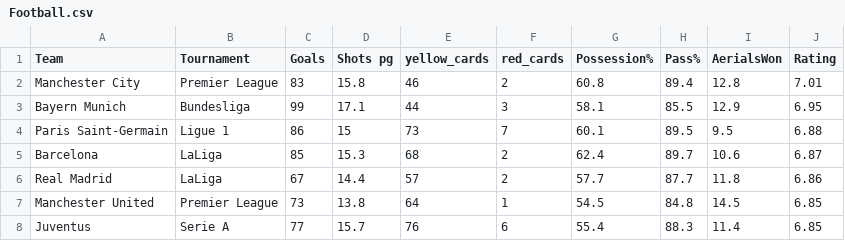
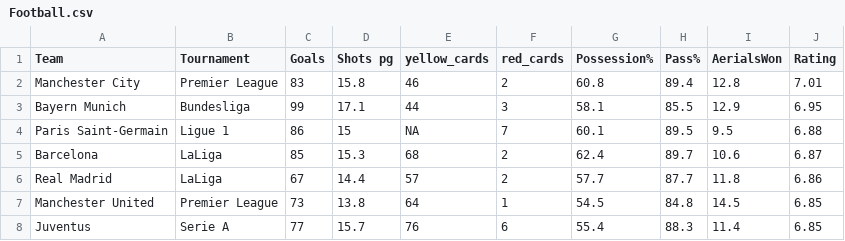
Before and after one commit to Rishi-Reddy30github/AP19110010441_RISHITHA_APSSDC, a CSV file: Football.csv, drawn as a sheet; only a part is shown.

Commit message:
Update Football.csv

```diff
--- a/Football.csv
+++ b/Football.csv
@@ -3,3 +3,3 @@ Manchester City,Premier League,83,15.8,46,2,60.8,89.4,12.8,7.01
 Bayern Munich,Bundesliga,99,17.1,44,3,58.1,85.5,12.9,6.95
-Paris Saint-Germain,Ligue 1,86,15,73,7,60.1,89.5,9.5,6.88
+Paris Saint-Germain,Ligue 1,86,15,NA,7,60.1,89.5,9.5,6.88
 Barcelona,LaLiga,85,15.3,68,2,62.4,89.7,10.6,6.87
```
